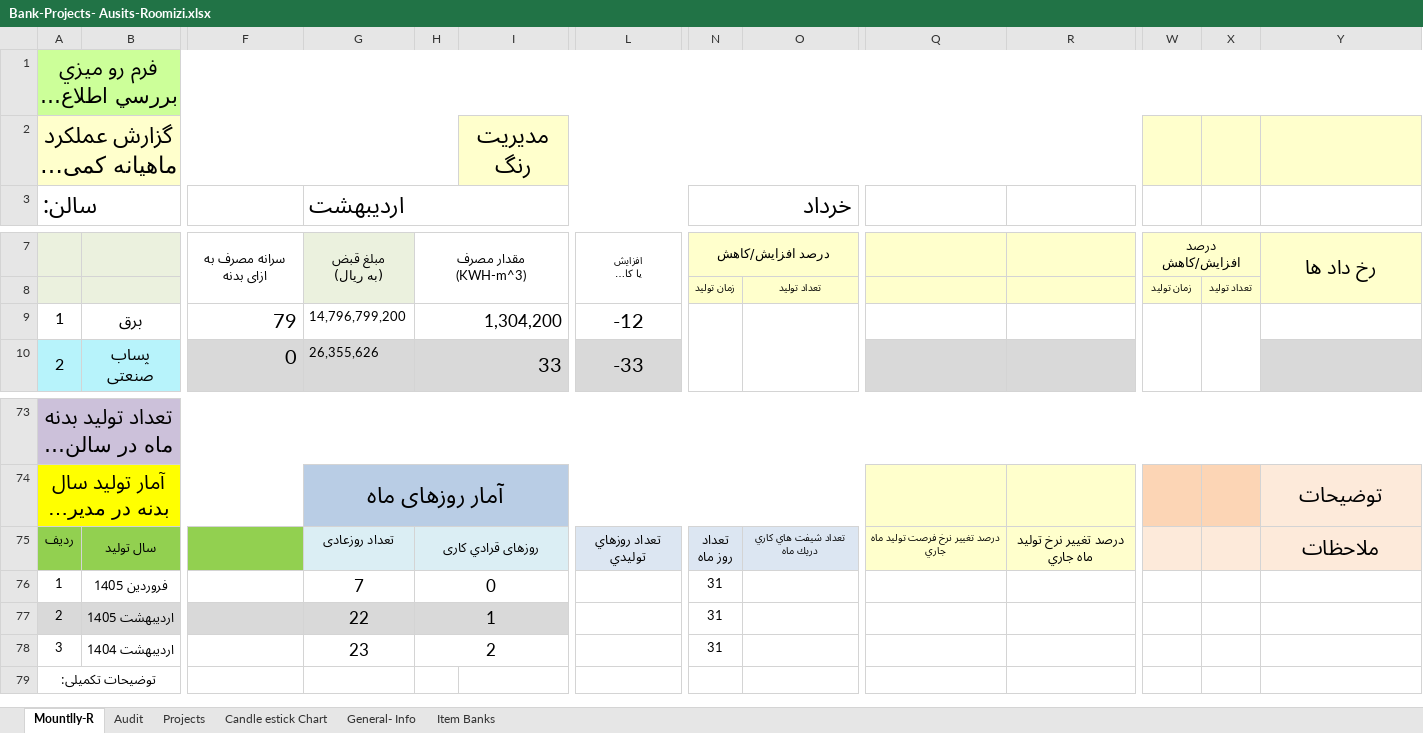
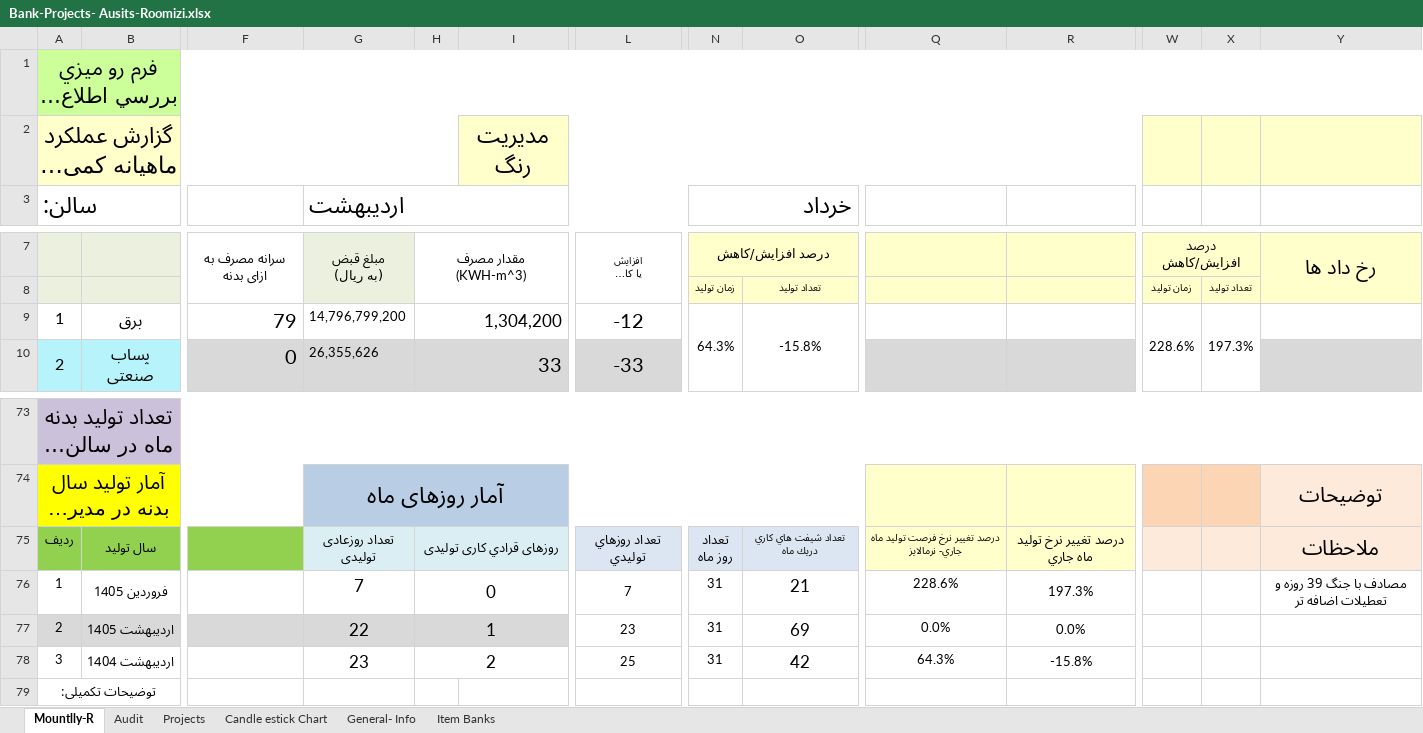
Before and after one commit to bahramarman2025-ship-it/Data-2-From-EIMS, an Excel workbook: Bank-Projects- Ausits-Roomizi.xlsx, sheet Mountlly-R, drawn as a sheet; only a part is shown, gaps mark what is left out; long unchanged cells end in …; values as stored, in another font and other column widths than the file's, no borders; charts and pictures and conditional formats not drawn; ↵ is a line break in a cell; the diff names each change by its address in the sheet, - before the commit and + after, or states it on an @@ line.

Commit message:
Add files via upload

```diff
--- a/Bank-Projects- Ausits-Roomizi.xlsx (sheet Mountlly-R)
+++ b/Bank-Projects- Ausits-Roomizi.xlsx (sheet Mountlly-R)
-N9 (خرداد): (empty)
+N9 (خرداد): 64.3%
-O9: (empty)
+O9: -15.8%
-W9: (empty)
+W9: 228.6%
-X9: (empty)
+X9: 197.3%
-G75 (ارديبهشت): تعداد روزعادی
+G75 (ارديبهشت): تعداد روزعادی ↵ تولیدی
-H75: روزهای قرادي کاری
+H75: روزهای قرادي کاری تولیدی
-Q75: درصد تغيير نرخ فرصت توليد ماه جاري
+Q75: درصد تغيير نرخ فرصت توليد ماه جاري- نرمالایز
-L76: (empty)
+L76: 7
-O76: (empty)
+O76: 21
-Q76: (empty)
+Q76: 228.6%
-R76: (empty)
+R76: 197.3%
-Y76: (empty)
+Y76: مصادف با جنگ 39 روزه و تعطیلات اضافه تر
-L77: (empty)
+L77: 23
-O77: (empty)
+O77: 69
-Q77: (empty)
+Q77: 0.0%
-R77: (empty)
+R77: 0.0%
-L78: (empty)
+L78: 25
-O78: (empty)
+O78: 42
-Q78: (empty)
+Q78: 64.3%
-R78: (empty)
+R78: -15.8%
```
Also changed, not shown: formulas that keep their value.
